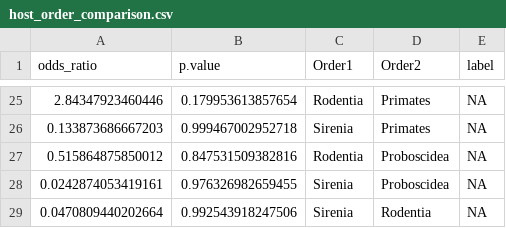
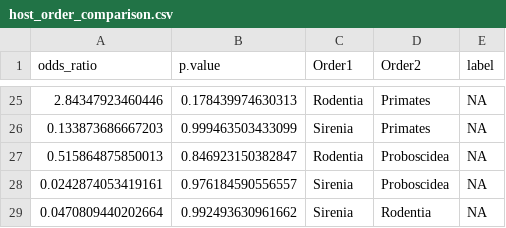
Before and after one commit to markella-moraitou/mammal_dentalcalculus_methods, a CSV file: stat_analysis/output/LM/host_order_comparison.csv, drawn as a sheet; only a part is shown, gaps mark what is left out; the diff covers the shown part only.

```diff
--- a/stat_analysis/output/LM/host_order_comparison.csv
+++ b/stat_analysis/output/LM/host_order_comparison.csv
@@ -25,5 +25,5 @@ odds_ratio,p.value,Order1,Order2,label
-2.84347923460446,0.179953613857654,Rodentia,Primates,NA
-0.133873686667203,0.999467002952718,Sirenia,Primates,NA
-0.515864875850012,0.847531509382816,Rodentia,Proboscidea,NA
-0.0242874053419161,0.976326982659455,Sirenia,Proboscidea,NA
-0.0470809440202664,0.992543918247506,Sirenia,Rodentia,NA
+2.84347923460446,0.178439974630313,Rodentia,Primates,NA
+0.133873686667203,0.999463503433099,Sirenia,Primates,NA
+0.515864875850013,0.846923150382847,Rodentia,Proboscidea,NA
+0.0242874053419161,0.976184590556557,Sirenia,Proboscidea,NA
+0.0470809440202664,0.992493630961662,Sirenia,Rodentia,NA
```
Also changed, not shown: 32 edited cells elsewhere in this file, stat_analysis/input/bioinfo_metadata.csv, stat_analysis/input/calculus_lab_metadata.csv, 16 other files.
